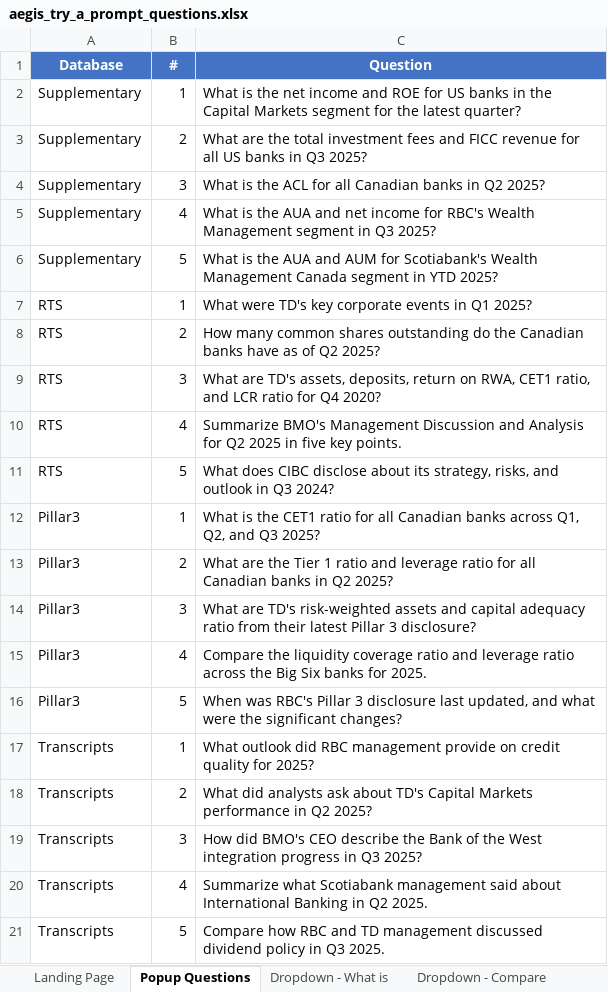
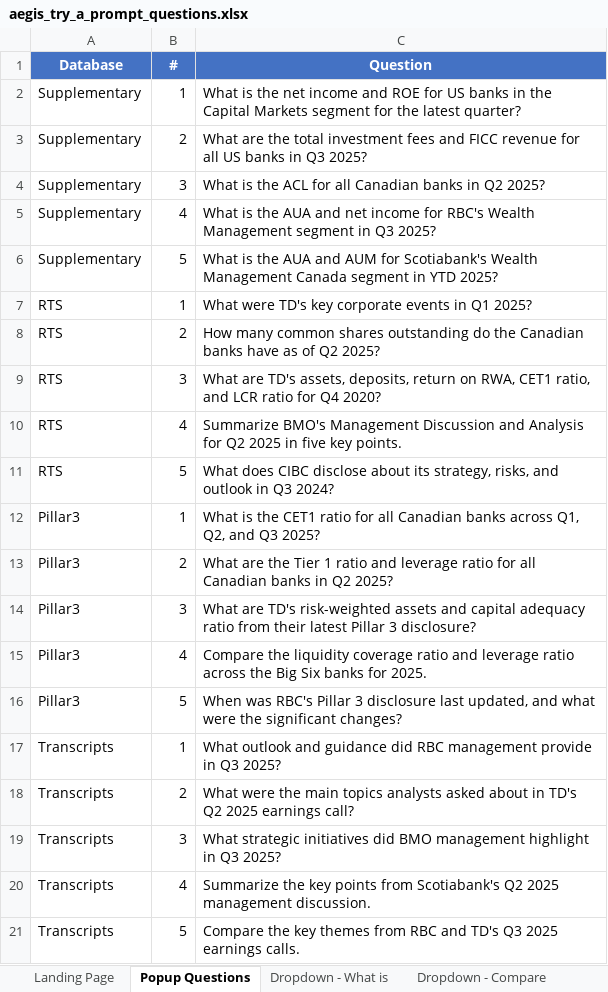
Before and after one commit to alexwday/aegis, an Excel workbook: aegis_try_a_prompt_questions.xlsx, sheet Popup Questions, drawn as a sheet; values as stored, in another font and other column widths than the file's, no borders; the diff names each change by its address in the sheet, - before the commit and + after, or states it on an @@ line.

```diff
--- a/aegis_try_a_prompt_questions.xlsx (sheet Popup Questions)
+++ b/aegis_try_a_prompt_questions.xlsx (sheet Popup Questions)
-C17 (Question): What outlook did RBC management provide on credit quality for 2025?
+C17 (Question): What outlook and guidance did RBC management provide in Q3 2025?
-C18 (Question): What did analysts ask about TD's Capital Markets performance in Q2 2025?
+C18 (Question): What were the main topics analysts asked about in TD's Q2 2025 earnings call?
-C19 (Question): How did BMO's CEO describe the Bank of the West integration progress in Q3…
+C19 (Question): What strategic initiatives did BMO management highlight in Q3…
-C20 (Question): Summarize what Scotiabank management said about International Banking in Q2 2025.
+C20 (Question): Summarize the key points from Scotiabank's Q2 2025 management discussion.
-C21 (Question): Compare how RBC and TD management discussed dividend policy in Q3 2025.
+C21 (Question): Compare the key themes from RBC and TD's Q3 2025 earnings calls.
```
Also changed, not shown: sheet Dropdown - How did, sheet Dropdown - Summarize, sheet Landing Page, sheet Dropdown - What is, sheet Dropdown - Compare, 1 other file.
